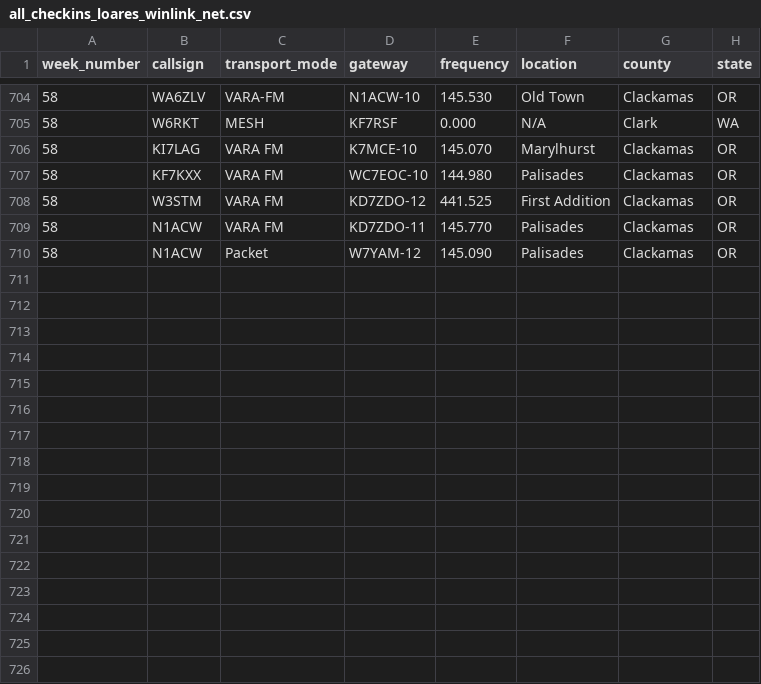
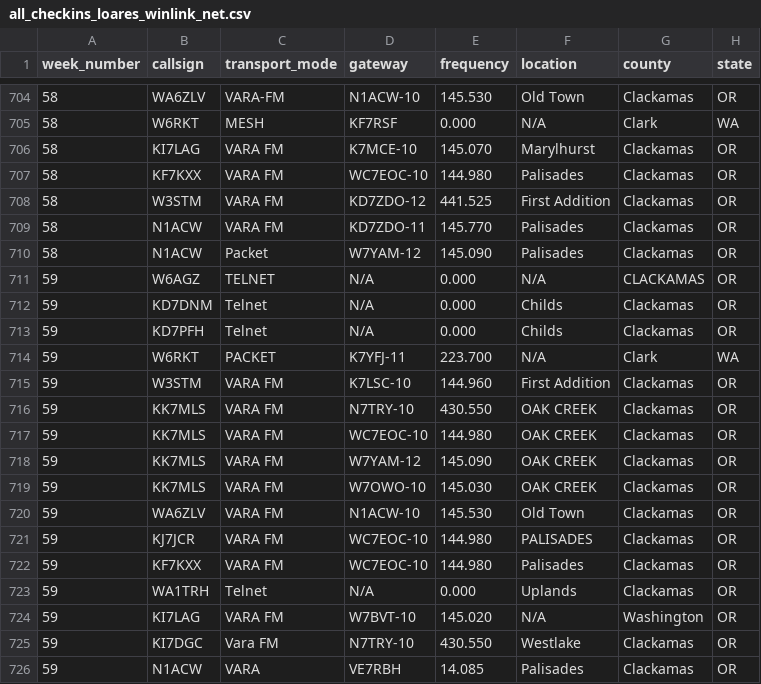
Before and after one commit to drizzlecombe/wlnet, a CSV file: raw_data/all_checkins_loares_winlink_net.csv, drawn as a sheet; only a part is shown, gaps mark what is left out; the diff names each change by its address in the sheet, - before the commit and + after, or states it on an @@ line.

Commit message:
Checkin data for week 59

```diff
--- a/raw_data/all_checkins_loares_winlink_net.csv
+++ b/raw_data/all_checkins_loares_winlink_net.csv
+row 711: 59 | W6AGZ | TELNET | N/A | 0.000 | N/A | CLACKAMAS | OR
+row 712: 59 | KD7DNM | Telnet | N/A | 0.000 | Childs | Clackamas | OR
+row 713: 59 | KD7PFH | Telnet | N/A | 0.000 | Childs | Clackamas | OR
+row 714: 59 | W6RKT | PACKET | K7YFJ-11 | 223.700 | N/A | Clark | WA
+row 715: 59 | W3STM | VARA FM | K7LSC-10 | 144.960 | First Addition | Clackamas | OR
+row 716: 59 | KK7MLS | VARA FM | N7TRY-10 | 430.550 | OAK CREEK | Clackamas | OR
+row 717: 59 | KK7MLS | VARA FM | WC7EOC-10 | 144.980 | OAK CREEK | Clackamas | OR
+row 718: 59 | KK7MLS | VARA FM | W7YAM-12 | 145.090 | OAK CREEK | Clackamas | OR
+row 719: 59 | KK7MLS | VARA FM | W7OWO-10 | 145.030 | OAK CREEK | Clackamas | OR
+row 720: 59 | WA6ZLV | VARA FM | N1ACW-10 | 145.530 | Old Town | Clackamas | OR
+row 721: 59 | KJ7JCR | VARA FM | WC7EOC-10 | 144.980 | PALISADES | Clackamas | OR
+row 722: 59 | KF7KXX | VARA FM | WC7EOC-10 | 144.980 | Palisades | Clackamas | OR
+row 723: 59 | WA1TRH | Telnet | N/A | 0.000 | Uplands | Clackamas | OR
+row 724: 59 | KI7LAG | VARA FM | W7BVT-10 | 145.020 | N/A | Washington | OR
+row 725: 59 | KI7DGC | Vara FM | N7TRY-10 | 430.550 | Westlake | Clackamas | OR
+row 726: 59 | N1ACW | VARA | VE7RBH | 14.085 | Palisades | Clackamas | OR
```
Also changed, not shown: 1 other file.
